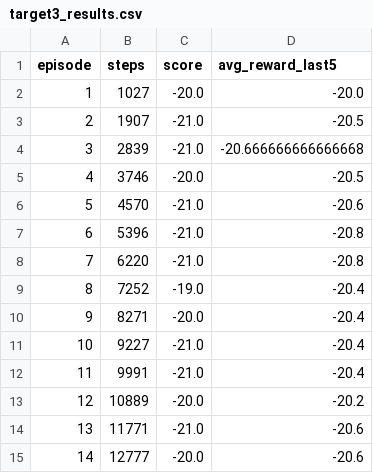
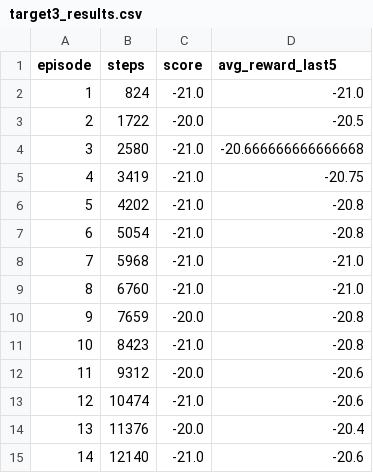
Before and after one commit to Albrightmaduka9053136/DQN_Assignment3, a CSV file: results/target3_results.csv, drawn as a sheet; only a part is shown; the diff covers the shown part only.

```diff
--- a/results/target3_results.csv
+++ b/results/target3_results.csv
@@ -1,15 +1,15 @@
 episode,steps,score,avg_reward_last5
-1,1027,-20.0,-20.0
-2,1907,-21.0,-20.5
-3,2839,-21.0,-20.666666666666668
-4,3746,-20.0,-20.5
-5,4570,-21.0,-20.6
-6,5396,-21.0,-20.8
-7,6220,-21.0,-20.8
-8,7252,-19.0,-20.4
-9,8271,-20.0,-20.4
-10,9227,-21.0,-20.4
-11,9991,-21.0,-20.4
-12,10889,-20.0,-20.2
-13,11771,-21.0,-20.6
-14,12777,-20.0,-20.6
+1,824,-21.0,-21.0
+2,1722,-20.0,-20.5
+3,2580,-21.0,-20.666666666666668
+4,3419,-21.0,-20.75
+5,4202,-21.0,-20.8
+6,5054,-21.0,-20.8
+7,5968,-21.0,-21.0
+8,6760,-21.0,-21.0
+9,7659,-20.0,-20.8
+10,8423,-21.0,-20.8
+11,9312,-20.0,-20.6
+12,10474,-21.0,-20.6
+13,11376,-20.0,-20.4
+14,12140,-21.0,-20.6
```
Also changed, not shown: 36 edited cells elsewhere in this file, results/batch16_results.csv, results/summary_table.csv, 1 other file.
